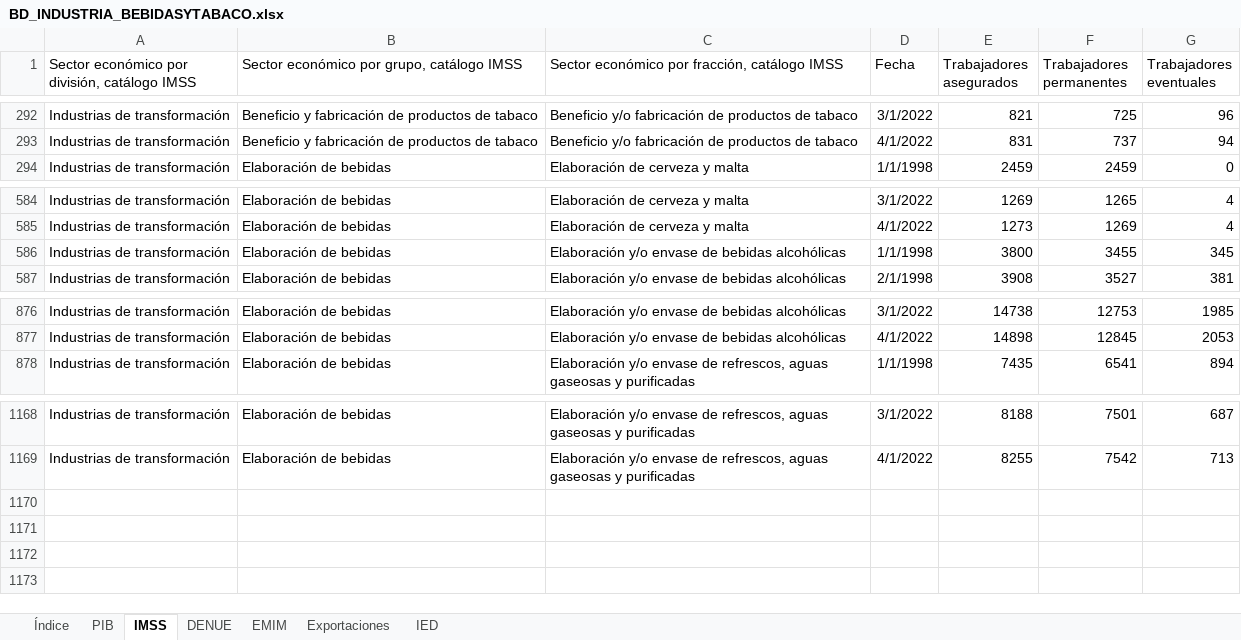
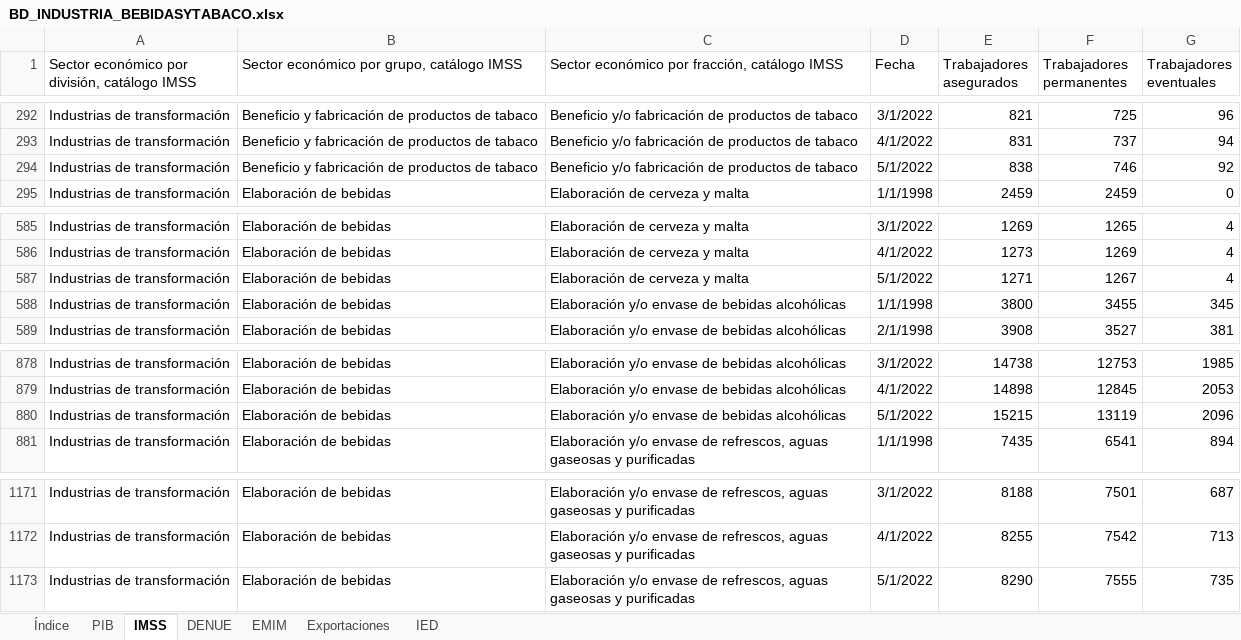
Before and after one commit to DIEEF/SEJ, an Excel workbook: sej_datos/BD_INDUSTRIA_BEBIDASYTABACO.xlsx, sheet IMSS, drawn as a sheet; only a part is shown, gaps mark what is left out; values as stored, in another font and other column widths than the file's, no borders; the diff names each change by its address in the sheet, - before the commit and + after, or states it on an @@ line.

```diff
--- a/sej_datos/BD_INDUSTRIA_BEBIDASYTABACO.xlsx (sheet IMSS)
+++ b/sej_datos/BD_INDUSTRIA_BEBIDASYTABACO.xlsx (sheet IMSS)
+row 294: Industrias de transformación | Beneficio y fabricación de productos de tabaco | Beneficio y/o fabricación de productos de tabaco | 5/1/2022 | 838 | 746 | 92
+row 587: Industrias de transformación | Elaboración de bebidas | Elaboración de cerveza y malta | 5/1/2022 | 1271 | 1267 | 4
+row 880: Industrias de transformación | Elaboración de bebidas | Elaboración y/o envase de bebidas alcohólicas | 5/1/2022 | 15215 | 13119 | 2096
+row 1173: Industrias de transformación | Elaboración de bebidas | Elaboración y/o envase de refrescos, aguas gaseosas y purificadas | 5/1/2022 | 8290 | 7555 | 735
```
Also changed, not shown: sheet Índice, sej_datos/BD_INDUSTRIA_ALIMENTARIA.xlsx, sej_datos/BD_INDUSTRIA_ELECTRONICA.xlsx, 16 other files.
